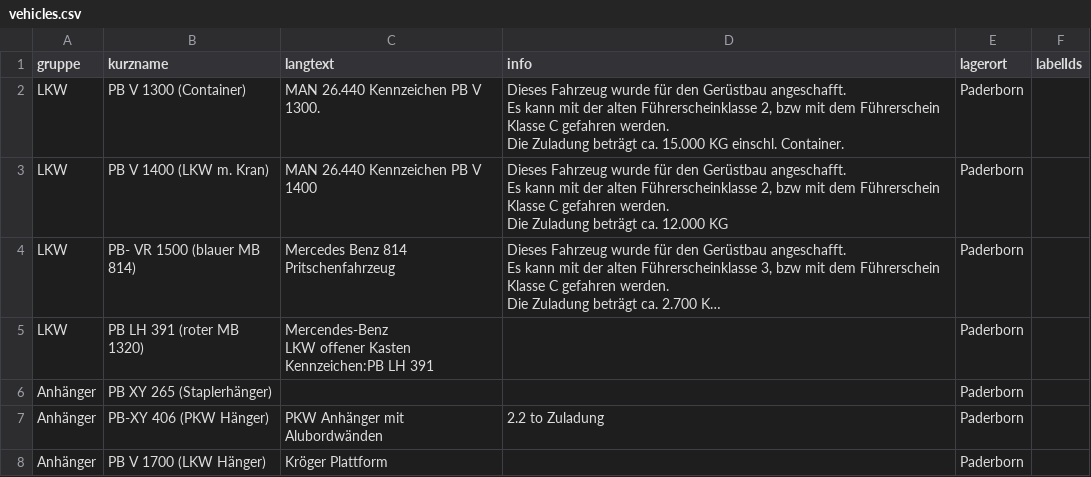
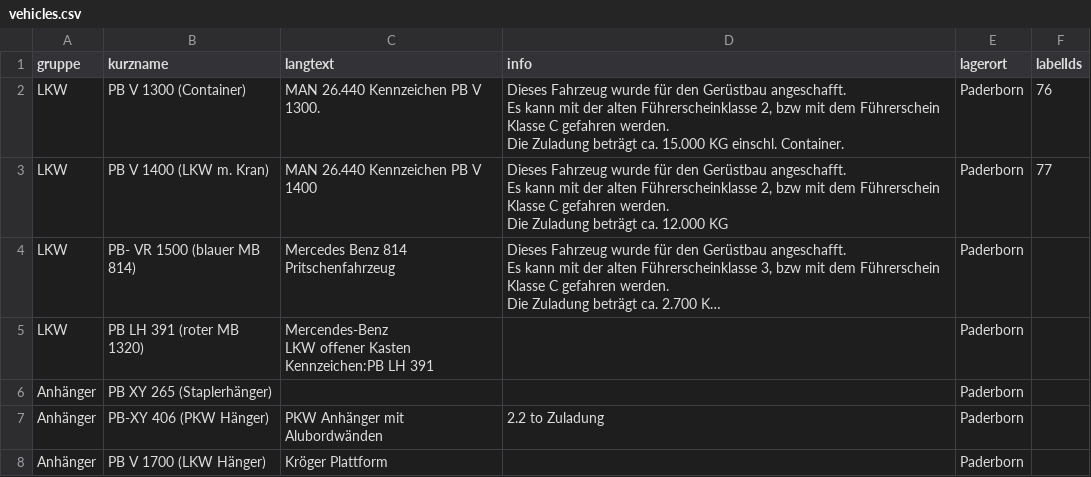
Before and after one commit to e-m-o-d/vero-task, a CSV file: vehicles.csv, drawn as a sheet; only a part is shown; long unchanged cells end in …; the diff names each change by its address in the sheet, - before the commit and + after, or states it on an @@ line.

Commit message:
adding to vehicles.csv labelIds (currently in active vehicles label id 76 has color, 77 has no color)

```diff
--- a/vehicles.csv
+++ b/vehicles.csv
-F2 (labelIds): (empty)
+F2 (labelIds): 76
-F3 (labelIds): (empty)
+F3 (labelIds): 77
```
